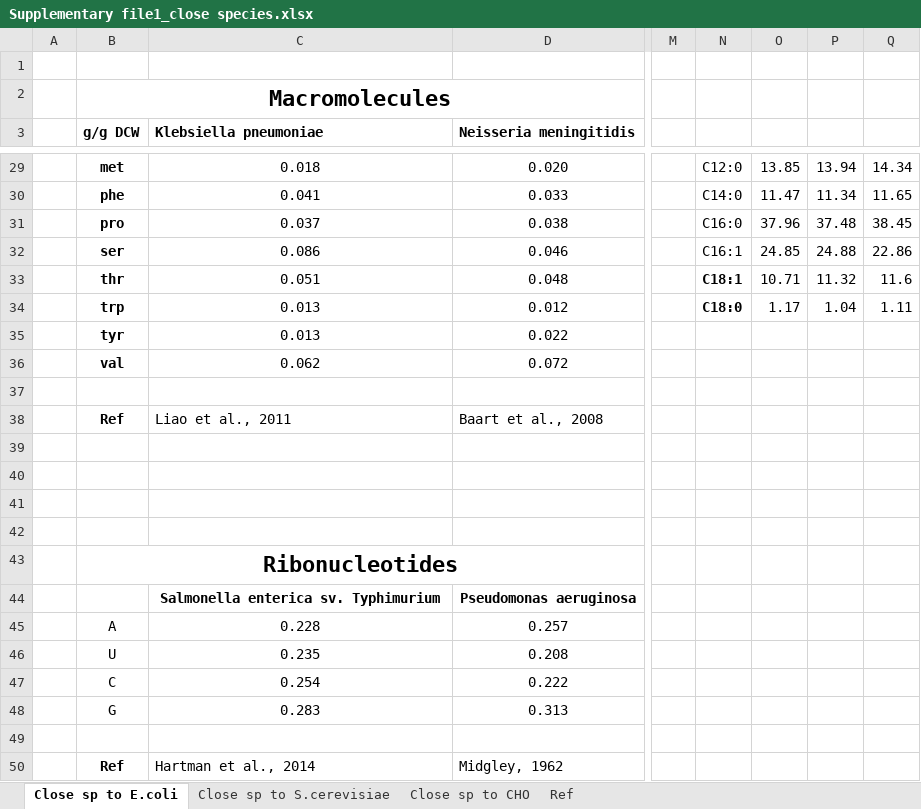
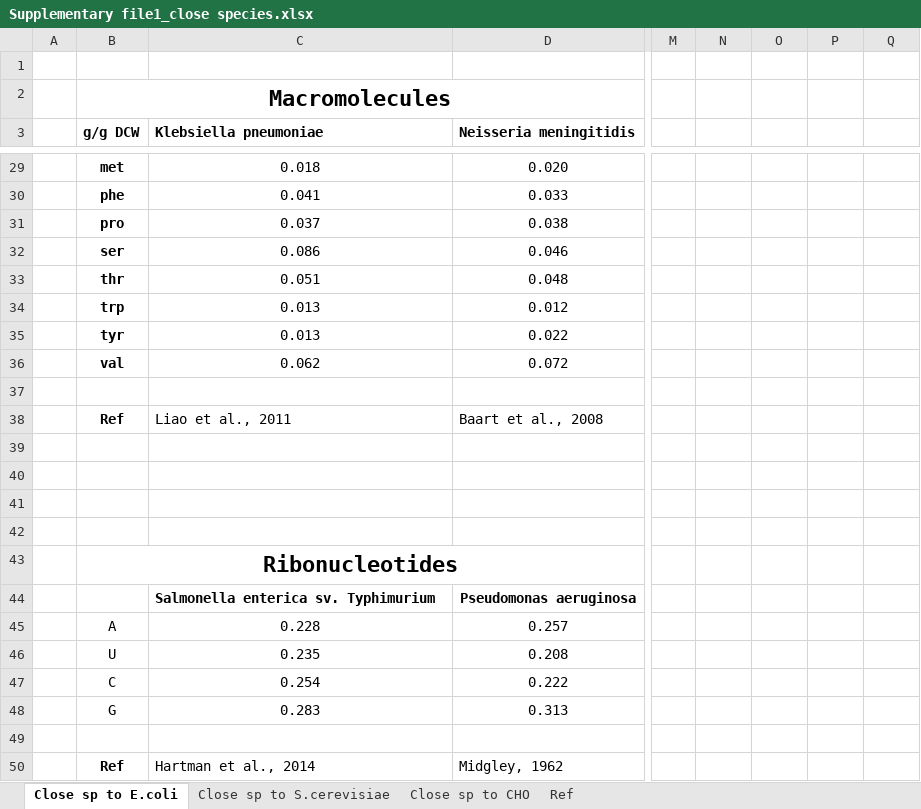
Before and after one commit to skku-pdse/FBAwEB, an Excel workbook: Supplementary file/Supplementary file1_close species.xlsx, sheet Close sp to E.coli, drawn as a sheet; only a part is shown, gaps mark what is left out; values as stored, in another font and other column widths than the file's, no borders; charts and pictures not drawn; the diff covers the shown part only; the diff names each change by its address in the sheet, - before the commit and + after, or states it on an @@ line.

```diff
--- a/Supplementary file/Supplementary file1_close species.xlsx (sheet Close sp to E.coli)
+++ b/Supplementary file/Supplementary file1_close species.xlsx (sheet Close sp to E.coli)
-N29: C12:0
+N29: (empty)
-O29: 13.85
+O29: (empty)
-P29: 13.94
+P29: (empty)
-Q29: 14.34
+Q29: (empty)
-N30: C14:0
+N30: (empty)
-O30: 11.47
+O30: (empty)
-P30: 11.34
+P30: (empty)
-Q30: 11.65
+Q30: (empty)
-N31: C16:0
+N31: (empty)
-O31: 37.96
+O31: (empty)
-P31: 37.48
+P31: (empty)
-Q31: 38.45
+Q31: (empty)
-N32: C16:1
+N32: (empty)
-O32: 24.85
+O32: (empty)
-P32: 24.88
+P32: (empty)
-Q32: 22.86
+Q32: (empty)
-N33: C18:1
+N33: (empty)
-O33: 10.71
+O33: (empty)
-P33: 11.32
+P33: (empty)
-Q33: 11.6
+Q33: (empty)
-N34: C18:0
+N34: (empty)
-O34: 1.17
+O34: (empty)
-P34: 1.04
+P34: (empty)
-Q34: 1.11
+Q34: (empty)
-C44 alignment: center
+C44 alignment: left
```
Also changed, not shown: 57 added rows, 10 removed rows, 8 edited cells, cell formats and merged cells elsewhere in this sheet, sheet Close sp to S.cerevisiae, charts or pictures.
